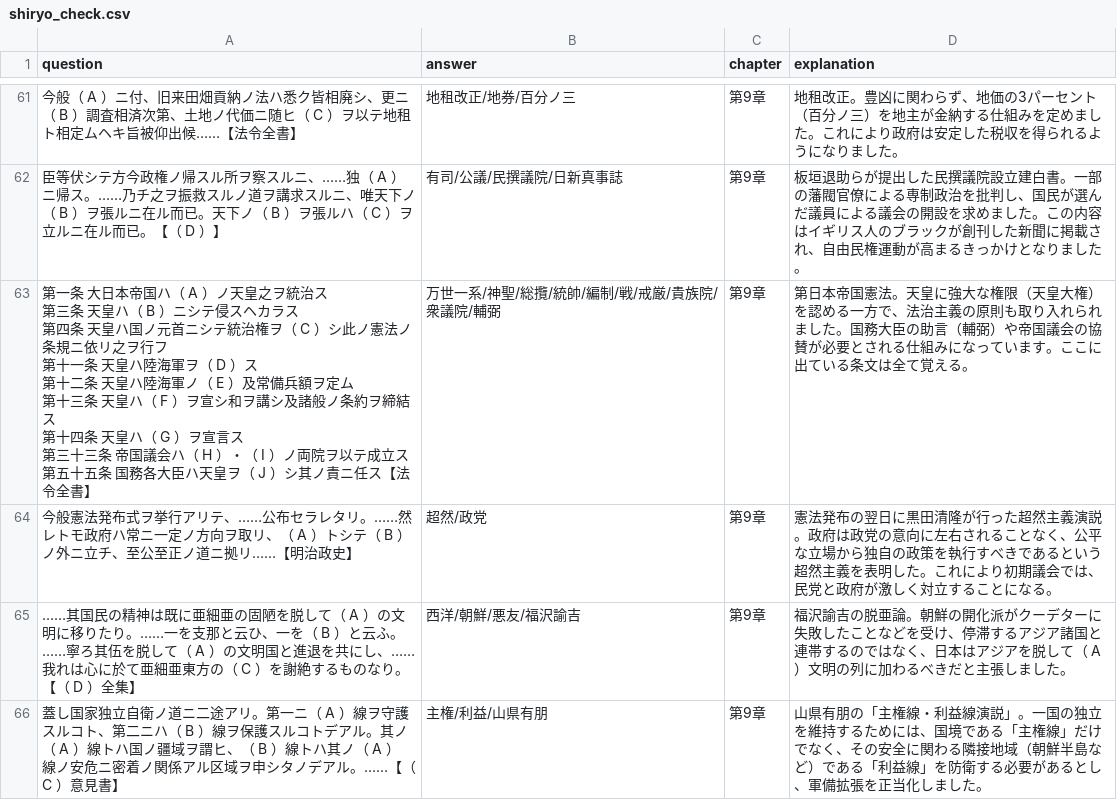
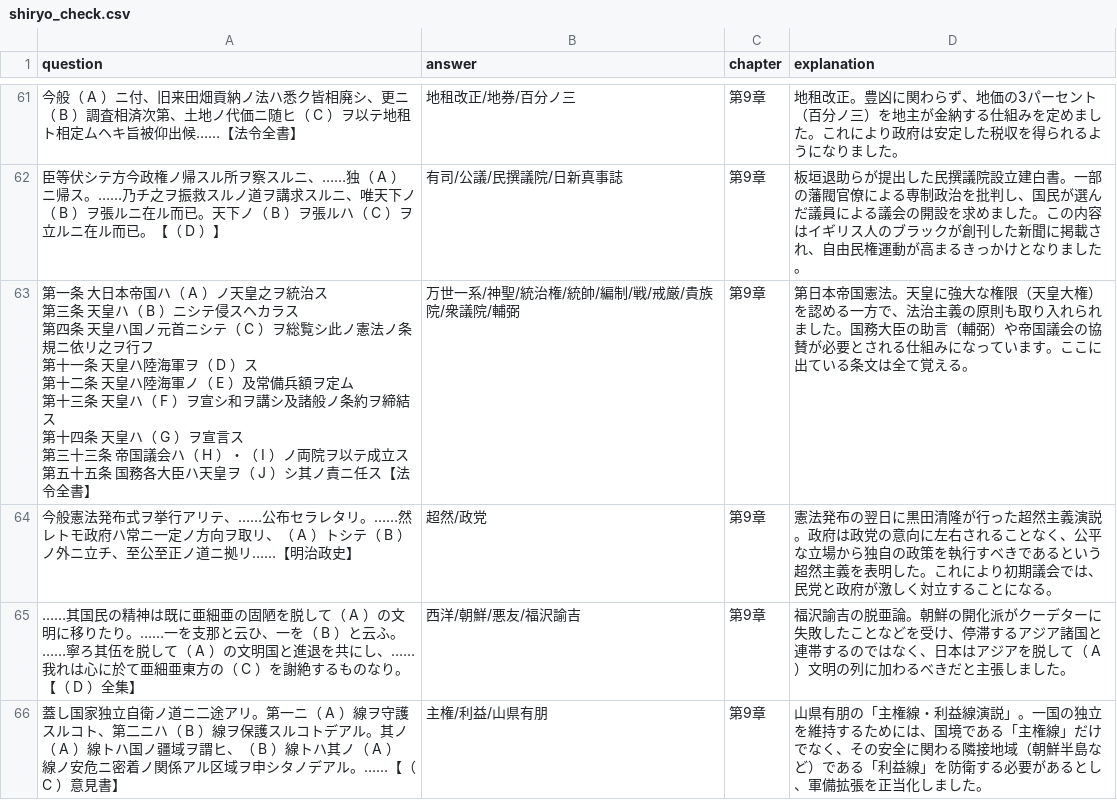
Before and after one commit to toppatayouhei-debug/Quick-Checker, a CSV file: shiryo_check.csv, drawn as a sheet; only a part is shown, gaps mark what is left out.

Commit message:
Add files via upload

```diff
--- a/shiryo_check.csv
+++ b/shiryo_check.csv
@@ -84,11 +84,11 @@ question,answer,chapter,explanation
 臣等伏シテ方今政権ノ帰スル所ヲ察スルニ、……独（ A ）ニ帰ス。……乃チ之ヲ振救スルノ道ヲ講求スルニ、唯天下ノ（ B ）ヲ張ルニ在ル而已。天下ノ（ B ）ヲ張ルハ（ C ）ヲ立ルニ在ル而已。【（ D ）】,有司/公議/民撰議院/日新真事誌,第9章,板垣退助らが提出した民撰議院設立建白書。一部の藩閥官僚による専制政治を批判し、国民が選んだ議員による議会の開設を求めました。この内容はイギリス人のブラックが創刊した新聞に掲載され、自由民権運動が高まるきっかけとなりました。
-"第一条 大日本帝国ハ（ A ）ノ天皇之ヲ統治ス
-第三条 天皇ハ（ B ）ニシテ侵スヘカラス
-第四条 天皇ハ国ノ元首ニシテ統治権ヲ（ C ）シ此ノ憲法ノ条規ニ依リ之ヲ行フ
-第十一条 天皇ハ陸海軍ヲ（ D ）ス
-第十二条 天皇ハ陸海軍ノ（ E ）及常備兵額ヲ定ム
-第十三条 天皇ハ（ F ）ヲ宣シ和ヲ講シ及諸般ノ条約ヲ締結ス
-第十四条 天皇ハ（ G ）ヲ宣言ス
-第三十三条 帝国議会ハ（ H ）・（ I ）ノ両院ヲ以テ成立ス
-第五十五条 国務各大臣ハ天皇ヲ（ J ）シ其ノ責ニ任ス【法令全書】",万世一系/神聖/総攬/統帥/編制/戦/戒厳/貴族院/衆議院/輔弼,第9章,第日本帝国憲法。天皇に強大な権限（天皇大権）を認める一方で、法治主義の原則も取り入れられました。国務大臣の助言（輔弼）や帝国議会の協賛が必要とされる仕組みになっています。ここに出ている条文は全て覚える。
+"第一条 大日本帝国ハ（ A ）ノ天皇之ヲ統治ス
+第三条 天皇ハ（ B ）ニシテ侵スヘカラス
+第四条 天皇ハ国ノ元首ニシテ（ C ）ヲ総覧シ此ノ憲法ノ条規ニ依リ之ヲ行フ
+第十一条 天皇ハ陸海軍ヲ（ D ）ス
+第十二条 天皇ハ陸海軍ノ（ E ）及常備兵額ヲ定ム
+第十三条 天皇ハ（ F ）ヲ宣シ和ヲ講シ及諸般ノ条約ヲ締結ス
+第十四条 天皇ハ（ G ）ヲ宣言ス
+第三十三条 帝国議会ハ（ H ）・（ I ）ノ両院ヲ以テ成立ス
+第五十五条 国務各大臣ハ天皇ヲ（ J ）シ其ノ責ニ任ス【法令全書】",万世一系/神聖/統治権/統帥/編制/戦/戒厳/貴族院/衆議院/輔弼,第9章,第日本帝国憲法。天皇に強大な権限（天皇大権）を認める一方で、法治主義の原則も取り入れられました。国務大臣の助言（輔弼）や帝国議会の協賛が必要とされる仕組みになっています。ここに出ている条文は全て覚える。
 今般憲法発布式ヲ挙行アリテ、……公布セラレタリ。……然レトモ政府ハ常ニ一定ノ方向ヲ取リ、（ A ）トシテ（ B ）ノ外ニ立チ、至公至正ノ道ニ拠リ……【明治政史】,超然/政党,第9章,憲法発布の翌日に黒田清隆が行った超然主義演説。政府は政党の意向に左右されることなく、公平な立場から独自の政策を執行すべきであるという超然主義を表明した。これにより初期議会では、民党と政府が激しく対立することになる。
```
